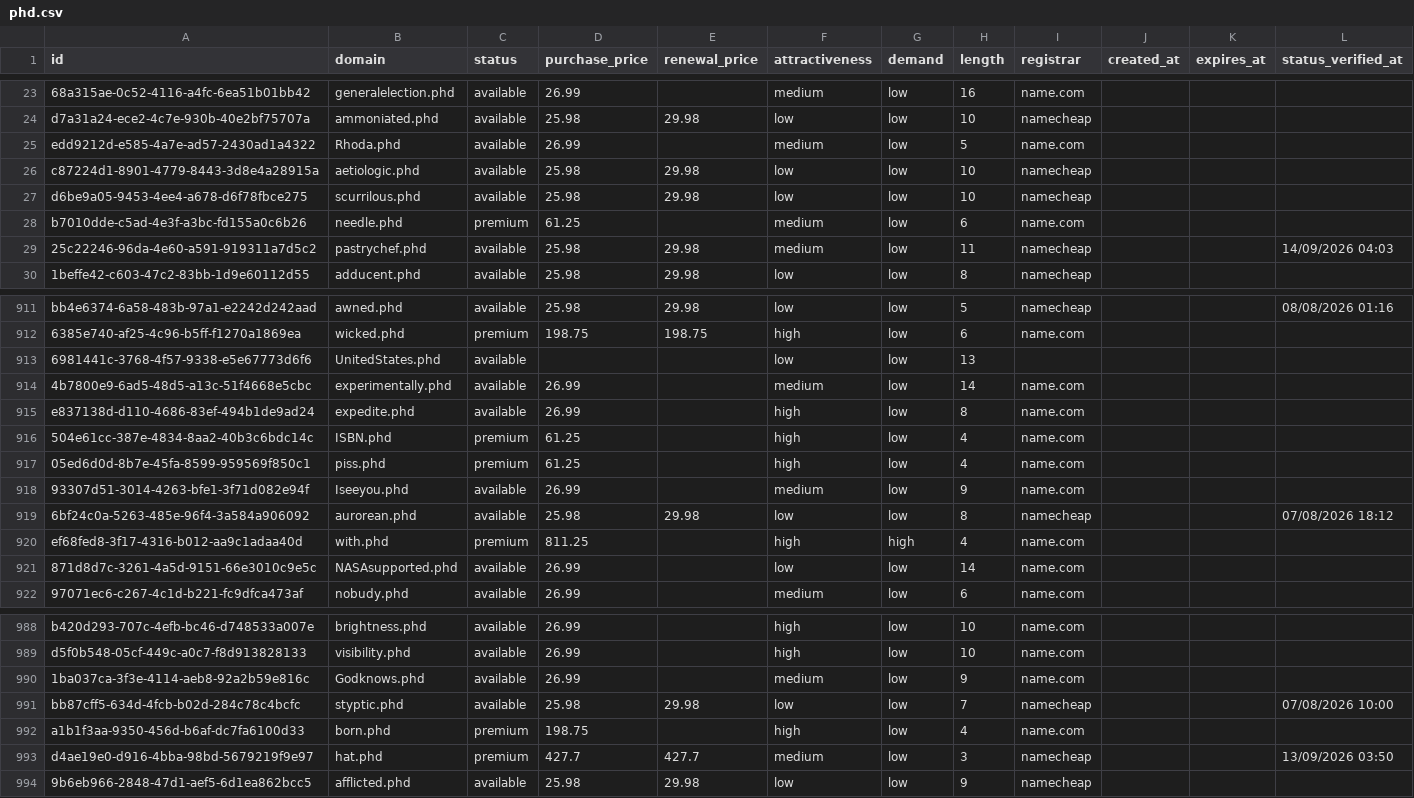
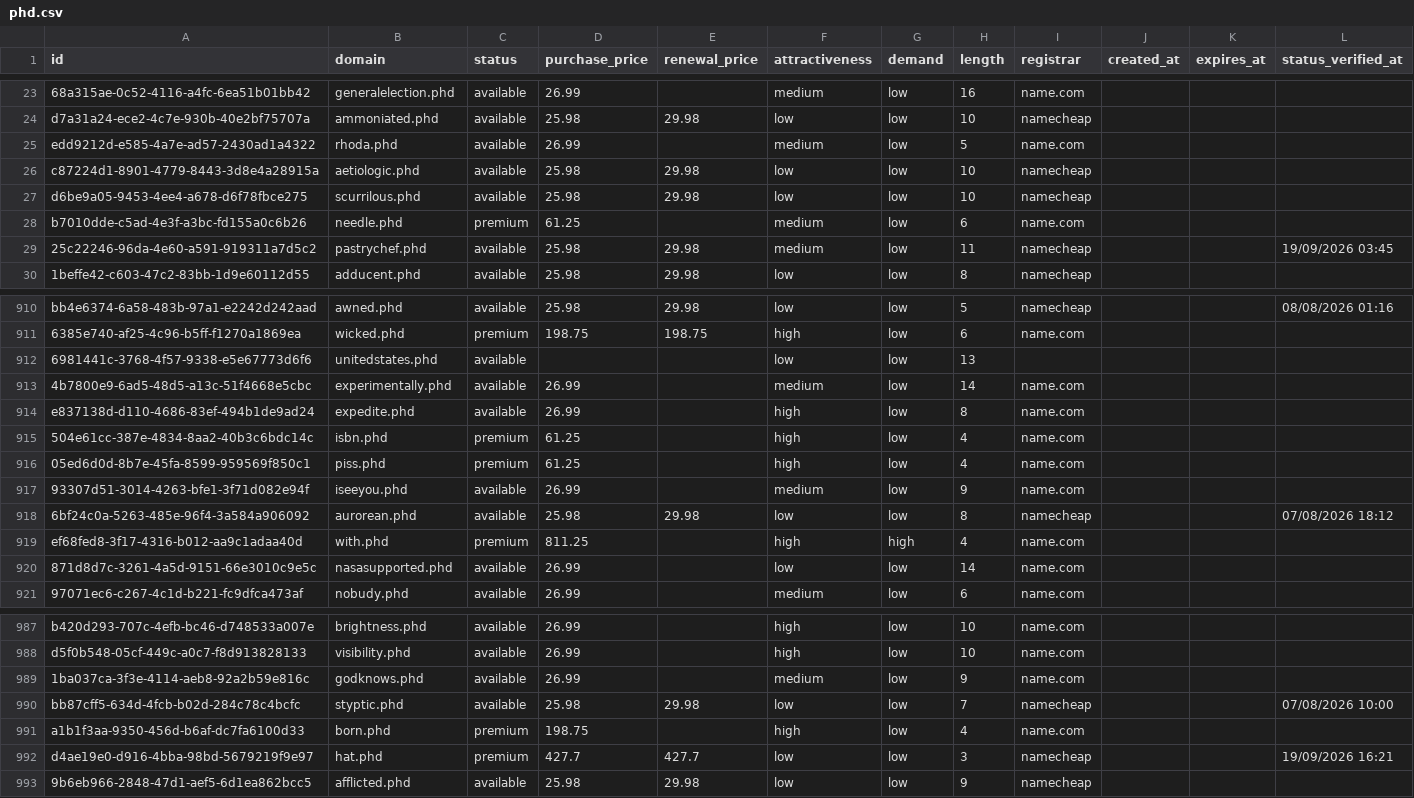
Before and after one commit to UniqueDomains/phd-oneword-domains, a CSV file: phd.csv, drawn as a sheet; only a part is shown, gaps mark what is left out; addresses are those after the commit; the diff covers the shown part only; the diff names each change by its address in the sheet, - before the commit and + after, or states it on an @@ line.

Commit message:
Domains update

```diff
--- a/phd.csv
+++ b/phd.csv
-B25 (domain): Rhoda.phd
+B25 (domain): rhoda.phd
-L29 (status_verified_at): 14/09/2026 04:03
+L29 (status_verified_at): 19/09/2026 03:45
-B912 (domain): UnitedStates.phd
+B912 (domain): unitedstates.phd
-B915 (domain): ISBN.phd
+B915 (domain): isbn.phd
-B917 (domain): Iseeyou.phd
+B917 (domain): iseeyou.phd
-B920 (domain): NASAsupported.phd
+B920 (domain): nasasupported.phd
-B989 (domain): Godknows.phd
+B989 (domain): godknows.phd
-F992 (attractiveness): medium
+F992 (attractiveness): low
-L992 (status_verified_at): 13/09/2026 03:50
+L992 (status_verified_at): 19/09/2026 16:21
```
Also changed, not shown: 1 added row, 1 removed row and 73 edited cells elsewhere in this file, 4 other files.
